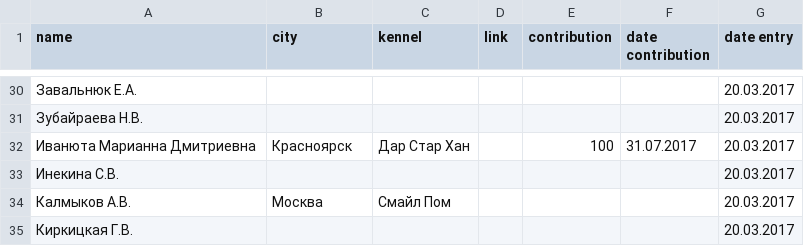
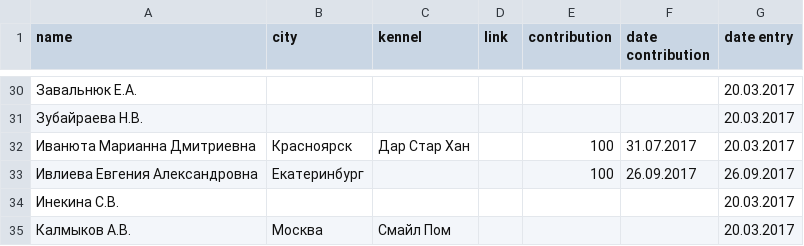
Before and after one commit to Itzamna/nkp-spitz, a CSV file: _data/members.csv, drawn as a sheet; only a part is shown, gaps mark what is left out; the shorter side is filled out with more unchanged rows; the diff names each change by its address in the sheet, - before the commit and + after, or states it on an @@ line.

Commit message:
update info

```diff
--- a/_data/members.csv
+++ b/_data/members.csv
+row 33: Ивлиева Евгения Александровна | Екатеринбург |  |  | 100 | 26.09.2017 | 26.09.2017
```
